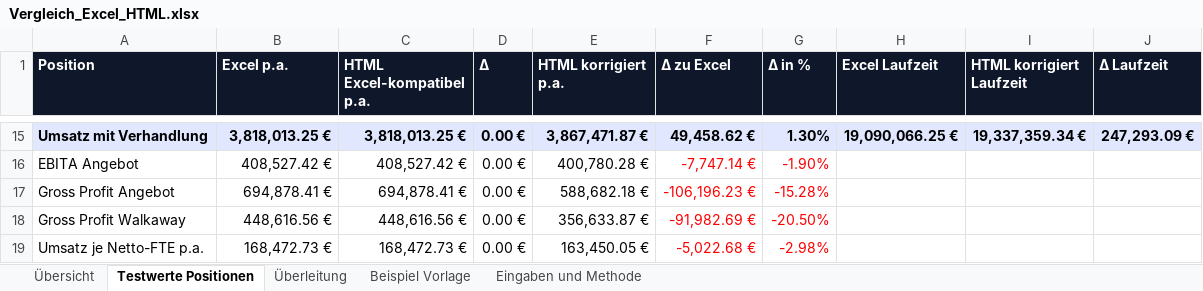
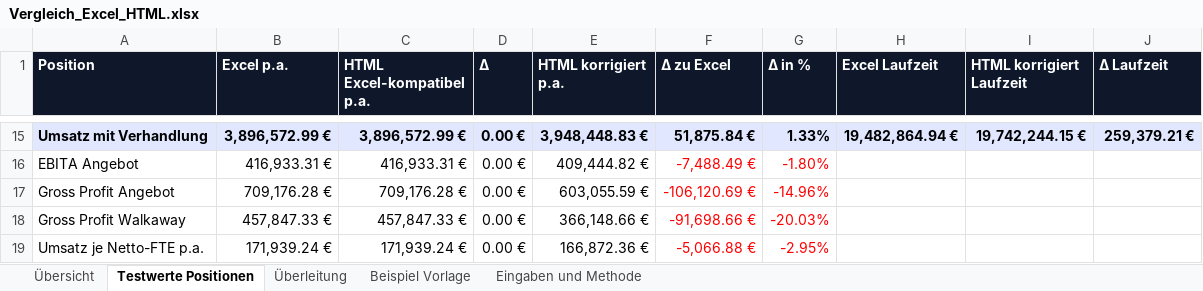
Before and after one commit to lohmse-oss/Lagerplaner, an Excel workbook: Kalkulationstool/vergleich/Vergleich_Excel_HTML.xlsx, sheet Testwerte Positionen, drawn as a sheet; only a part is shown, gaps mark what is left out; values as stored, in another font and other column widths than the file's, no borders; the diff covers the shown part only; the diff names each change by its address in the sheet, - before the commit and + after, or states it on an @@ line.

```diff
--- a/Kalkulationstool/vergleich/Vergleich_Excel_HTML.xlsx (sheet Testwerte Positionen)
+++ b/Kalkulationstool/vergleich/Vergleich_Excel_HTML.xlsx (sheet Testwerte Positionen)
-B15 (Excel p.a.): 3,818,013.25 €
+B15 (Excel p.a.): 3,896,572.99 €
-C15 (HTML Excel-kompatibel p.a.): 3,818,013.25 €
+C15 (HTML Excel-kompatibel p.a.): 3,896,572.99 €
-E15 (HTML korrigiert p.a.): 3,867,471.87 €
+E15 (HTML korrigiert p.a.): 3,948,448.83 €
-F15 (Δ zu Excel): 49,458.62 €
+F15 (Δ zu Excel): 51,875.84 €
-G15 (Δ in %): 1.30%
+G15 (Δ in %): 1.33%
-H15 (Excel Laufzeit): 19,090,066.25 €
+H15 (Excel Laufzeit): 19,482,864.94 €
-I15 (HTML korrigiert Laufzeit): 19,337,359.34 €
+I15 (HTML korrigiert Laufzeit): 19,742,244.15 €
-J15 (Δ Laufzeit): 247,293.09 €
+J15 (Δ Laufzeit): 259,379.21 €
-B16 (Excel p.a.): 408,527.42 €
+B16 (Excel p.a.): 416,933.31 €
-C16 (HTML Excel-kompatibel p.a.): 408,527.42 €
+C16 (HTML Excel-kompatibel p.a.): 416,933.31 €
-E16 (HTML korrigiert p.a.): 400,780.28 €
+E16 (HTML korrigiert p.a.): 409,444.82 €
-F16 (Δ zu Excel): -7,747.14 €
+F16 (Δ zu Excel): -7,488.49 €
-G16 (Δ in %): -1.90%
+G16 (Δ in %): -1.80%
-B17 (Excel p.a.): 694,878.41 €
+B17 (Excel p.a.): 709,176.28 €
-C17 (HTML Excel-kompatibel p.a.): 694,878.41 €
+C17 (HTML Excel-kompatibel p.a.): 709,176.28 €
-E17 (HTML korrigiert p.a.): 588,682.18 €
+E17 (HTML korrigiert p.a.): 603,055.59 €
-F17 (Δ zu Excel): -106,196.23 €
+F17 (Δ zu Excel): -106,120.69 €
-G17 (Δ in %): -15.28%
+G17 (Δ in %): -14.96%
-B18 (Excel p.a.): 448,616.56 €
+B18 (Excel p.a.): 457,847.33 €
-C18 (HTML Excel-kompatibel p.a.): 448,616.56 €
+C18 (HTML Excel-kompatibel p.a.): 457,847.33 €
-E18 (HTML korrigiert p.a.): 356,633.87 €
+E18 (HTML korrigiert p.a.): 366,148.66 €
-F18 (Δ zu Excel): -91,982.69 €
+F18 (Δ zu Excel): -91,698.66 €
-G18 (Δ in %): -20.50%
+G18 (Δ in %): -20.03%
-B19 (Excel p.a.): 168,472.73 €
+B19 (Excel p.a.): 171,939.24 €
-C19 (HTML Excel-kompatibel p.a.): 168,472.73 €
+C19 (HTML Excel-kompatibel p.a.): 171,939.24 €
-E19 (HTML korrigiert p.a.): 163,450.05 €
+E19 (HTML korrigiert p.a.): 166,872.36 €
-F19 (Δ zu Excel): -5,022.68 €
+F19 (Δ zu Excel): -5,066.88 €
-G19 (Δ in %): -2.98%
+G19 (Δ in %): -2.95%
```
Also changed, not shown: 64 edited cells elsewhere in this sheet, sheet Überleitung, sheet Übersicht, sheet Eingaben und Methode, Kalkulationstool/vergleich/Excel-Vorlage_mit_Testwerten.xlsx, 3 other files.
